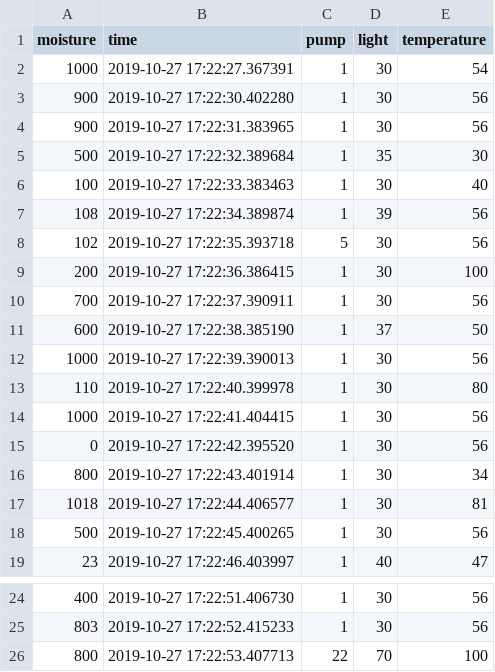
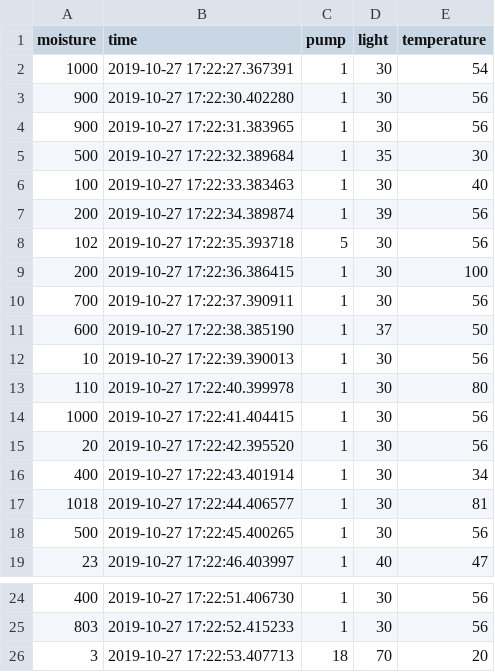
Before and after one commit to ltdiadams/Garden-Bot-3000, a CSV file: media/stored.csv, drawn as a sheet; only a part is shown, gaps mark what is left out.

```diff
--- a/media/stored.csv
+++ b/media/stored.csv
@@ -6,3 +6,3 @@ moisture,time,pump,light,temperature
 100,2019-10-27 17:22:33.383463,1,30,40
-108,2019-10-27 17:22:34.389874,1,39,56
+200,2019-10-27 17:22:34.389874,1,39,56
 102,2019-10-27 17:22:35.393718,5,30,56
@@ -11,7 +11,7 @@ moisture,time,pump,light,temperature
 600,2019-10-27 17:22:38.385190,1,37,50
-1000,2019-10-27 17:22:39.390013,1,30,56
+10,2019-10-27 17:22:39.390013,1,30,56
 110,2019-10-27 17:22:40.399978,1,30,80
 1000,2019-10-27 17:22:41.404415,1,30,56
-0,2019-10-27 17:22:42.395520,1,30,56
-800,2019-10-27 17:22:43.401914,1,30,34
+20,2019-10-27 17:22:42.395520,1,30,56
+400,2019-10-27 17:22:43.401914,1,30,34
 1018,2019-10-27 17:22:44.406577,1,30,81
@@ -25,2 +25,2 @@ moisture,time,pump,light,temperature
 803,2019-10-27 17:22:52.415233,1,30,56
-800,2019-10-27 17:22:53.407713,22,70,100
+3,2019-10-27 17:22:53.407713,18,70,20
```
Also changed, not shown: 2 other files.
